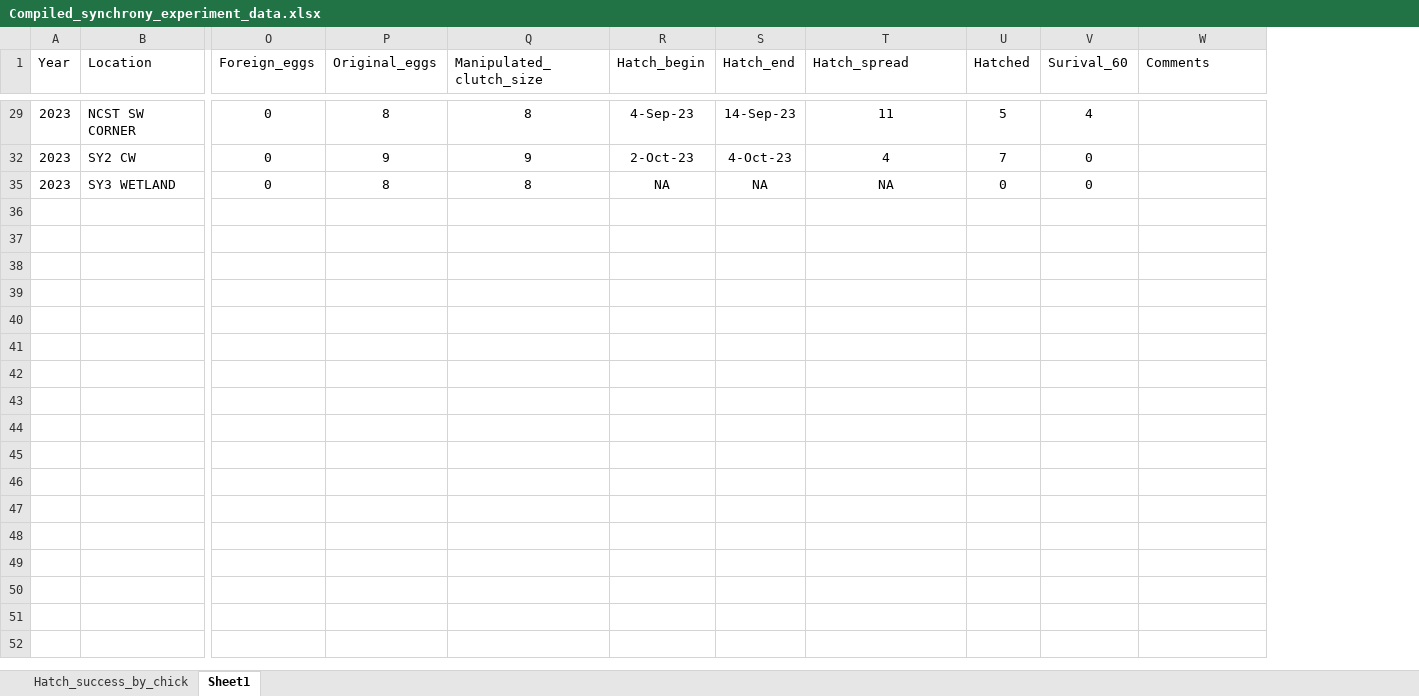
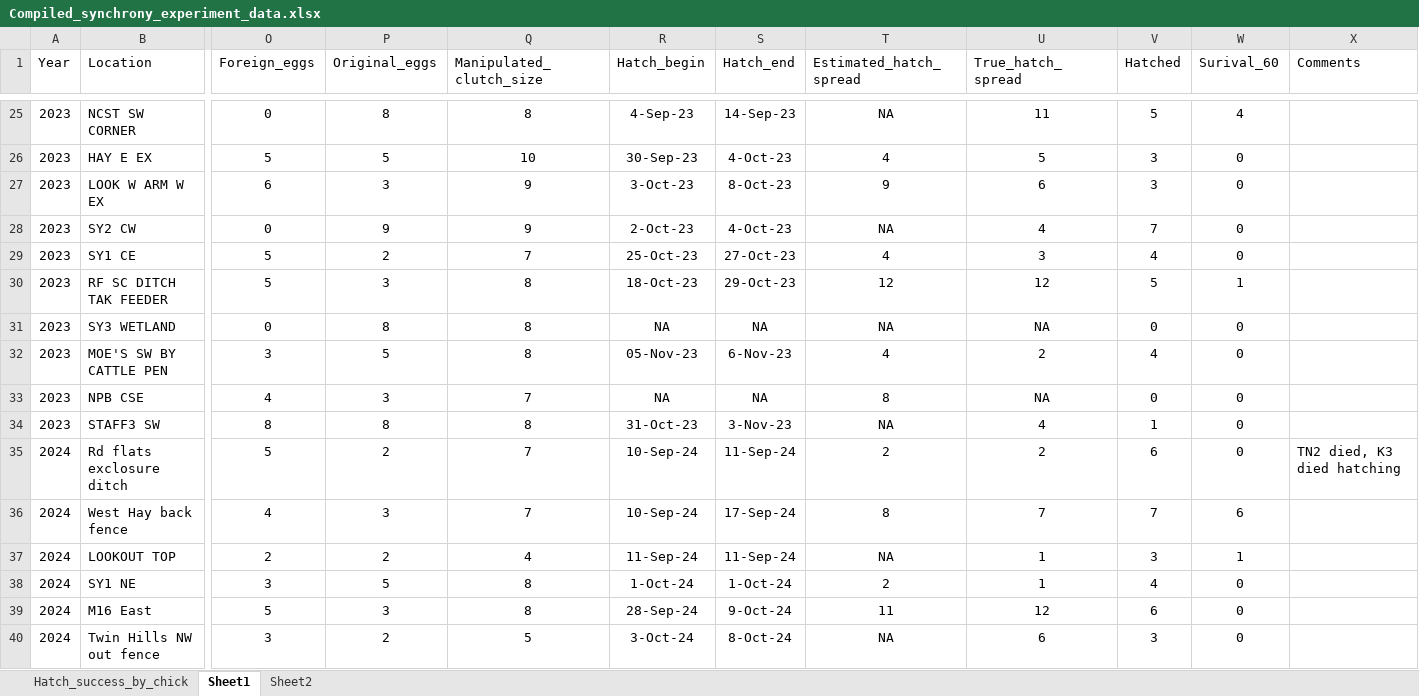
Before and after one commit to justinsbenjamin/Synchrony, an Excel workbook: Compiled_synchrony_experiment_data.xlsx, sheet Sheet1, drawn as a sheet; only a part is shown, gaps mark what is left out; values as stored, in another font and other column widths than the file's, no borders; addresses are those after the commit; rows hold the shown columns only; the diff covers the shown part only; the diff names each change by its address in the sheet, - before the commit and + after, or states it on an @@ line.

```diff
--- a/Compiled_synchrony_experiment_data.xlsx (sheet Sheet1)
+++ b/Compiled_synchrony_experiment_data.xlsx (sheet Sheet1)
+sheet tab: Sheet2
+column U (True_hatch_spread), row 25: 11; row 28: 4; row 31: NA
-T1: Hatch_spread
+T1: Estimated_hatch_spread
-T25 (Estimated_hatch_spread): 11
+T25 (Estimated_hatch_spread): NA
+row 26: 2023 | HAY E EX | 5 | 5 | 10 | 30-Sep-23 | 4-Oct-23 | 4 | 5 | 3 | 0
+row 27: 2023 | LOOK W ARM W EX | 6 | 3 | 9 | 3-Oct-23 | 8-Oct-23 | 9 | 6 | 3 | 0
-T28 (Estimated_hatch_spread): 4
+T28 (Estimated_hatch_spread): NA
+row 29: 2023 | SY1 CE | 5 | 2 | 7 | 25-Oct-23 | 27-Oct-23 | 4 | 3 | 4 | 0
+row 30: 2023 | RF SC DITCH TAK FEEDER | 5 | 3 | 8 | 18-Oct-23 | 29-Oct-23 | 12 | 12 | 5 | 1
+row 32: 2023 | MOE'S SW BY CATTLE PEN | 3 | 5 | 8 | 05-Nov-23 | 6-Nov-23 | 4 | 2 | 4 | 0
+row 33: 2023 | NPB CSE | 4 | 3 | 7 | NA | NA | 8 | NA | 0 | 0
+row 34: 2023 | STAFF3 SW | 8 | 8 | 8 | 31-Oct-23 | 3-Nov-23 | NA | 4 | 1 | 0
+row 35: 2024 | Rd flats exclosure ditch | 5 | 2 | 7 | 10-Sep-24 | 11-Sep-24 | 2 | 2 | 6 | 0 | TN2 died, K3 died hatching
+row 36: 2024 | West Hay back fence | 4 | 3 | 7 | 10-Sep-24 | 17-Sep-24 | 8 | 7 | 7 | 6
+row 37: 2024 | LOOKOUT TOP | 2 | 2 | 4 | 11-Sep-24 | 11-Sep-24 | NA | 1 | 3 | 1
+row 38: 2024 | SY1 NE | 3 | 5 | 8 | 1-Oct-24 | 1-Oct-24 | 2 | 1 | 4 | 0
+row 39: 2024 | M16 East | 5 | 3 | 8 | 28-Sep-24 | 9-Oct-24 | 11 | 12 | 6 | 0
+row 40: 2024 | Twin Hills NW out fence | 3 | 2 | 5 | 3-Oct-24 | 8-Oct-24 | NA | 6 | 3 | 0
```
Also changed, not shown: 19 added rows and 4 removed rows elsewhere in this sheet, sheet Hatch_success_by_chick, 2 other files.
